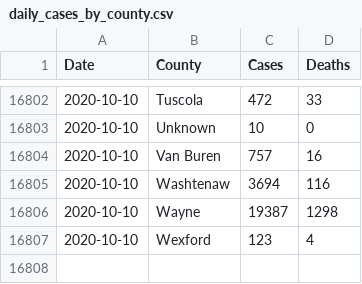
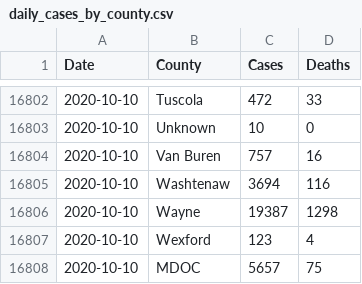
Before and after one commit to jsanciangco/MI_Covid-19, a CSV file: daily_cases_by_county.csv, drawn as a sheet; only a part is shown, gaps mark what is left out; the diff names each change by its address in the sheet, - before the commit and + after, or states it on an @@ line.

```diff
--- a/daily_cases_by_county.csv
+++ b/daily_cases_by_county.csv
+row 16808: 2020-10-10 | MDOC | 5657 | 75
```
Also changed, not shown: county_cases.csv.
